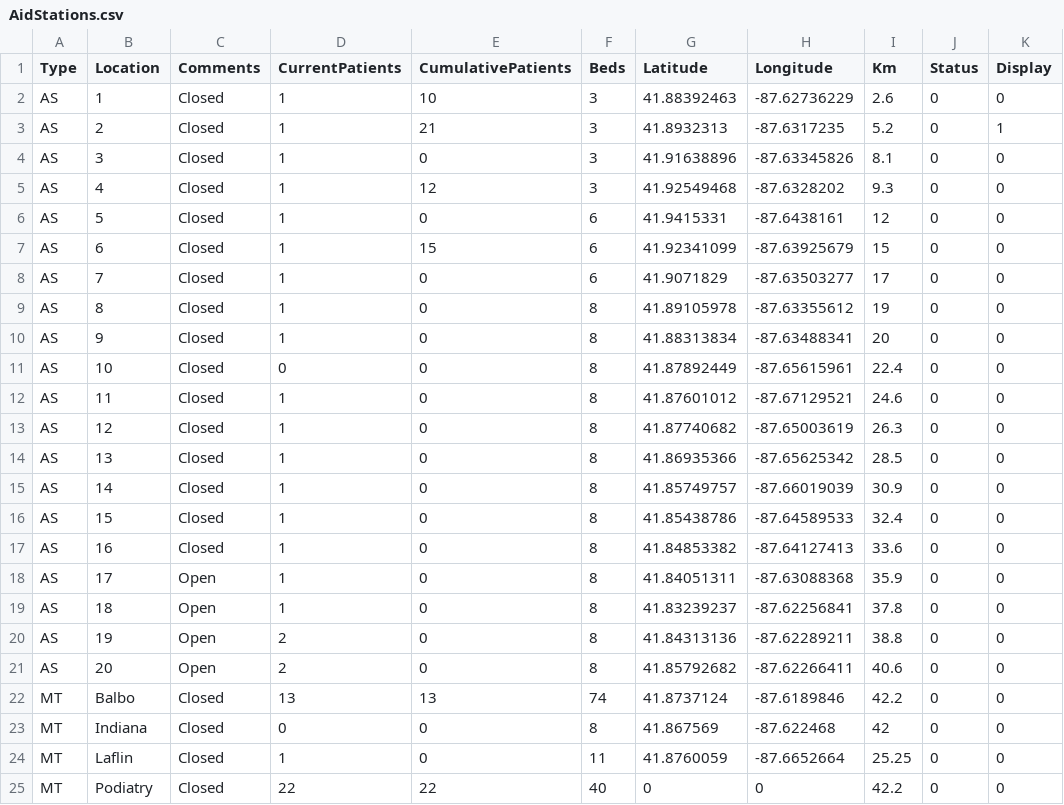
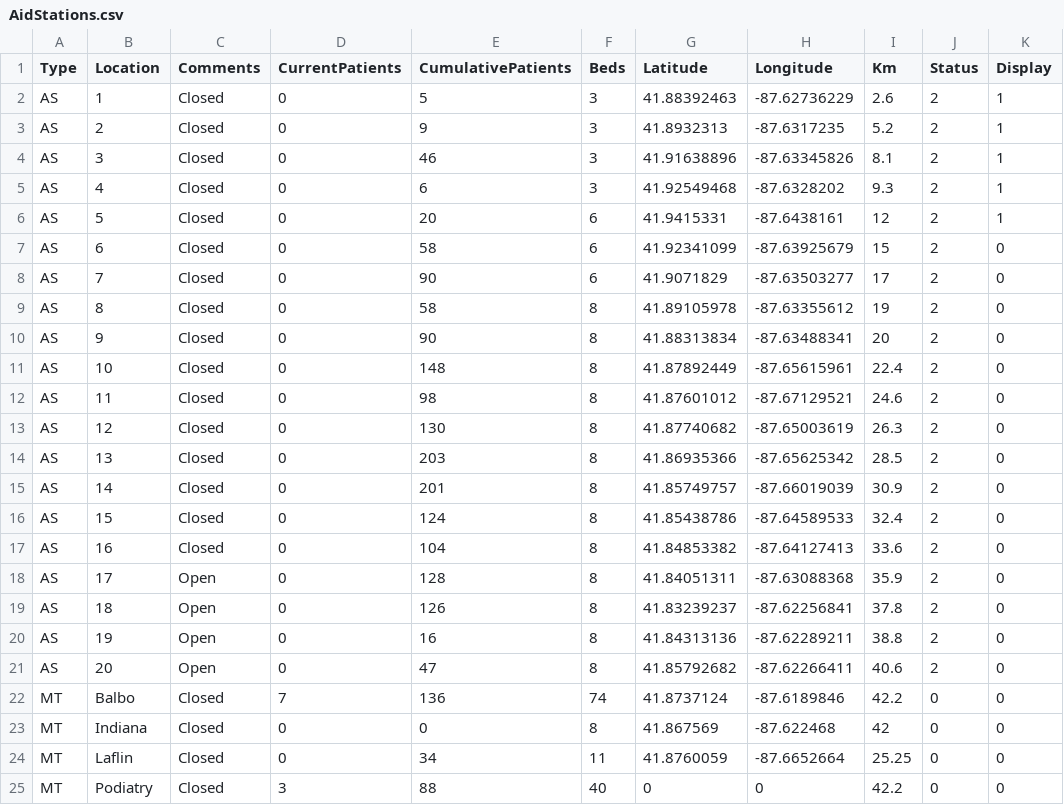
Before and after one commit to kmav/chicago-marathon-2016, a CSV file: data/AidStations.csv, drawn as a sheet; only a part is shown; the diff covers the shown part only.

```diff
--- a/data/AidStations.csv
+++ b/data/AidStations.csv
@@ -1,25 +1,25 @@
 Type,Location,Comments,CurrentPatients,CumulativePatients,Beds,Latitude,Longitude,Km,Status,Display
-AS,1,Closed,1,10,3,41.88392463,-87.62736229,2.6,0,0
-AS,2,Closed,1,21,3,41.8932313,-87.6317235,5.2,0,1
-AS,3,Closed,1,0,3,41.91638896,-87.63345826,8.1,0,0
-AS,4,Closed,1,12,3,41.92549468,-87.6328202,9.3,0,0
-AS,5,Closed,1,0,6,41.9415331,-87.6438161,12,0,0
-AS,6,Closed,1,15,6,41.92341099,-87.63925679,15,0,0
-AS,7,Closed,1,0,6,41.9071829,-87.63503277,17,0,0
-AS,8,Closed,1,0,8,41.89105978,-87.63355612,19,0,0
-AS,9,Closed,1,0,8,41.88313834,-87.63488341,20,0,0
-AS,10,Closed,0,0,8,41.87892449,-87.65615961,22.4,0,0
-AS,11,Closed,1,0,8,41.87601012,-87.67129521,24.6,0,0
-AS,12,Closed,1,0,8,41.87740682,-87.65003619,26.3,0,0
-AS,13,Closed,1,0,8,41.86935366,-87.65625342,28.5,0,0
-AS,14,Closed,1,0,8,41.85749757,-87.66019039,30.9,0,0
-AS,15,Closed,1,0,8,41.85438786,-87.64589533,32.4,0,0
-AS,16,Closed,1,0,8,41.84853382,-87.64127413,33.6,0,0
-AS,17,Open,1,0,8,41.84051311,-87.63088368,35.9,0,0
-AS,18,Open,1,0,8,41.83239237,-87.62256841,37.8,0,0
-AS,19,Open,2,0,8,41.84313136,-87.62289211,38.8,0,0
-AS,20,Open,2,0,8,41.85792682,-87.62266411,40.6,0,0
-MT,Balbo,Closed,13,13,74,41.8737124,-87.6189846,42.2,0,0
+AS,1,Closed,0,5,3,41.88392463,-87.62736229,2.6,2,1
+AS,2,Closed,0,9,3,41.8932313,-87.6317235,5.2,2,1
+AS,3,Closed,0,46,3,41.91638896,-87.63345826,8.1,2,1
+AS,4,Closed,0,6,3,41.92549468,-87.6328202,9.3,2,1
+AS,5,Closed,0,20,6,41.9415331,-87.6438161,12,2,1
+AS,6,Closed,0,58,6,41.92341099,-87.63925679,15,2,0
+AS,7,Closed,0,90,6,41.9071829,-87.63503277,17,2,0
+AS,8,Closed,0,58,8,41.89105978,-87.63355612,19,2,0
+AS,9,Closed,0,90,8,41.88313834,-87.63488341,20,2,0
+AS,10,Closed,0,148,8,41.87892449,-87.65615961,22.4,2,0
+AS,11,Closed,0,98,8,41.87601012,-87.67129521,24.6,2,0
+AS,12,Closed,0,130,8,41.87740682,-87.65003619,26.3,2,0
+AS,13,Closed,0,203,8,41.86935366,-87.65625342,28.5,2,0
+AS,14,Closed,0,201,8,41.85749757,-87.66019039,30.9,2,0
+AS,15,Closed,0,124,8,41.85438786,-87.64589533,32.4,2,0
+AS,16,Closed,0,104,8,41.84853382,-87.64127413,33.6,2,0
+AS,17,Open,0,128,8,41.84051311,-87.63088368,35.9,2,0
+AS,18,Open,0,126,8,41.83239237,-87.62256841,37.8,2,0
+AS,19,Open,0,16,8,41.84313136,-87.62289211,38.8,2,0
+AS,20,Open,0,47,8,41.85792682,-87.62266411,40.6,2,0
+MT,Balbo,Closed,7,136,74,41.8737124,-87.6189846,42.2,0,0
 MT,Indiana,Closed,0,0,8,41.867569,-87.622468,42,0,0
-MT,Laflin,Closed,1,0,11,41.8760059,-87.6652664,25.25,0,0
-MT,Podiatry,Closed,22,22,40,0,0,42.2,0,0
+MT,Laflin,Closed,0,34,11,41.8760059,-87.6652664,25.25,0,0
+MT,Podiatry,Closed,3,88,40,0,0,42.2,0,0
```
Also changed, not shown: 4 edited cells elsewhere in this file, data/Densities.csv, data/MedCheckInTest.csv, 14 other files.
